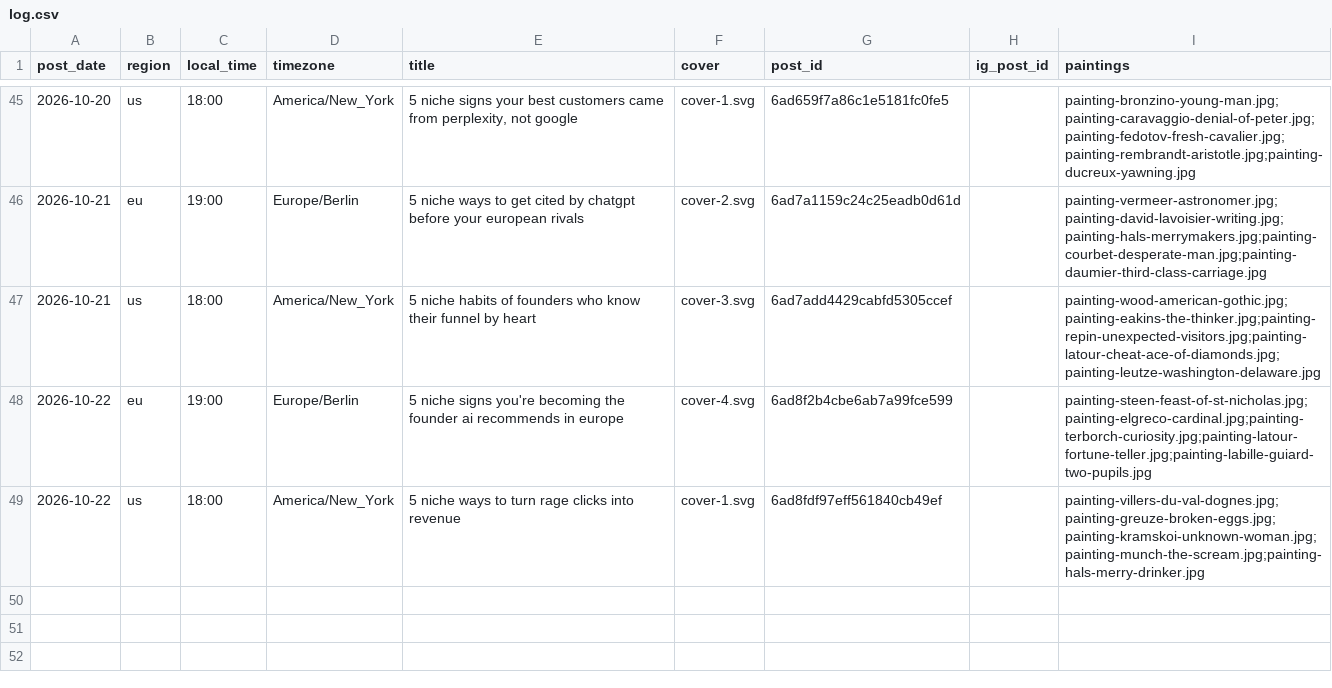
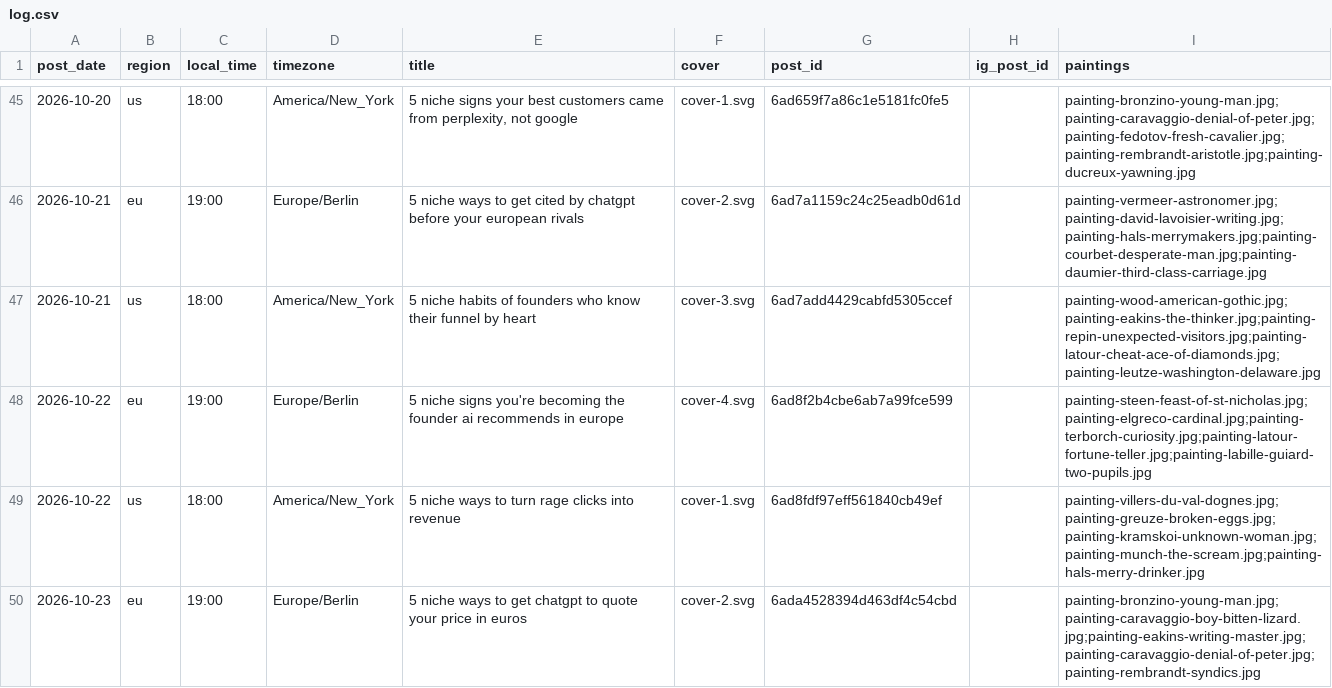
Before and after one commit to MinuraKariyawasam/social-imgs, a CSV file: log.csv, drawn as a sheet; only a part is shown, gaps mark what is left out; the diff names each change by its address in the sheet, - before the commit and + after, or states it on an @@ line.

```diff
--- a/log.csv
+++ b/log.csv
+row 50: 2026-10-23 | eu | 19:00 | Europe/Berlin | 5 niche ways to get chatgpt to quote your price in euros | cover-2.svg | 6ada4528394d463df4c54cbd |  | painting-bronzino-young-man.jpg;painting-caravaggio-boy-bitten-lizard.jpg;painting-eakins-writing-master.jpg;painting-caravaggio-denial-of-peter.jpg;painting-rembrandt-syndics.jpg
```
Also changed, not shown: plans/2026-10-23.csv, 1 other file.
